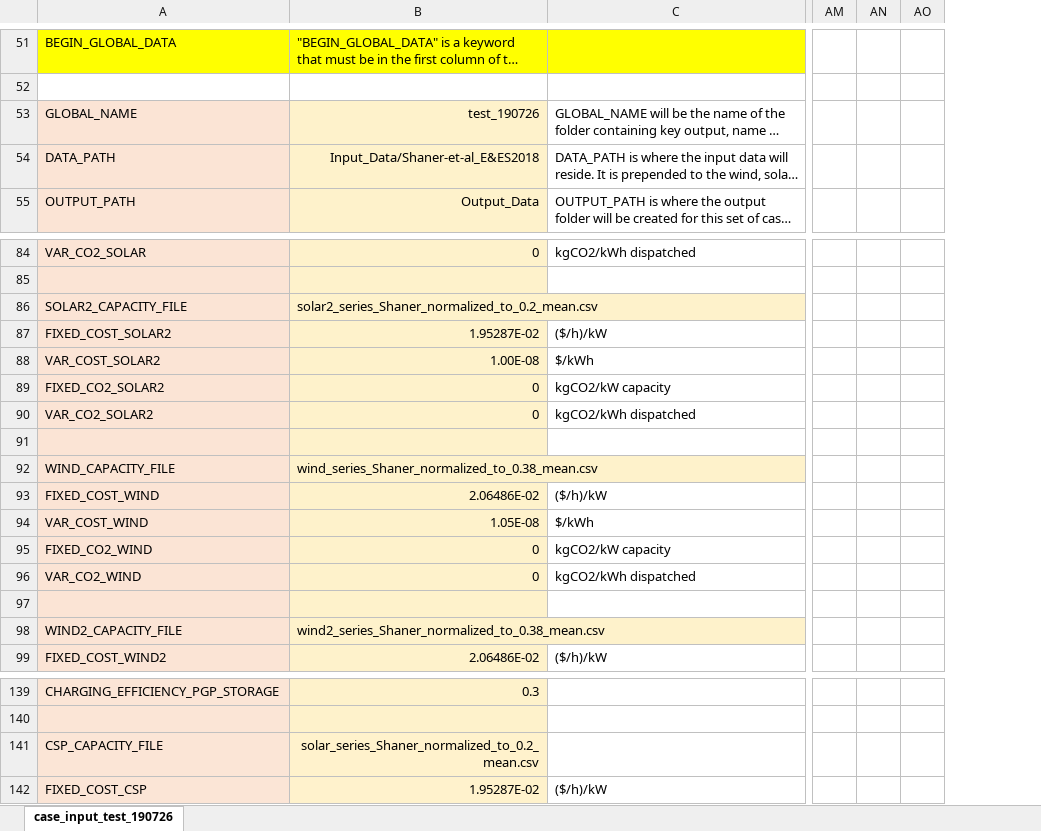
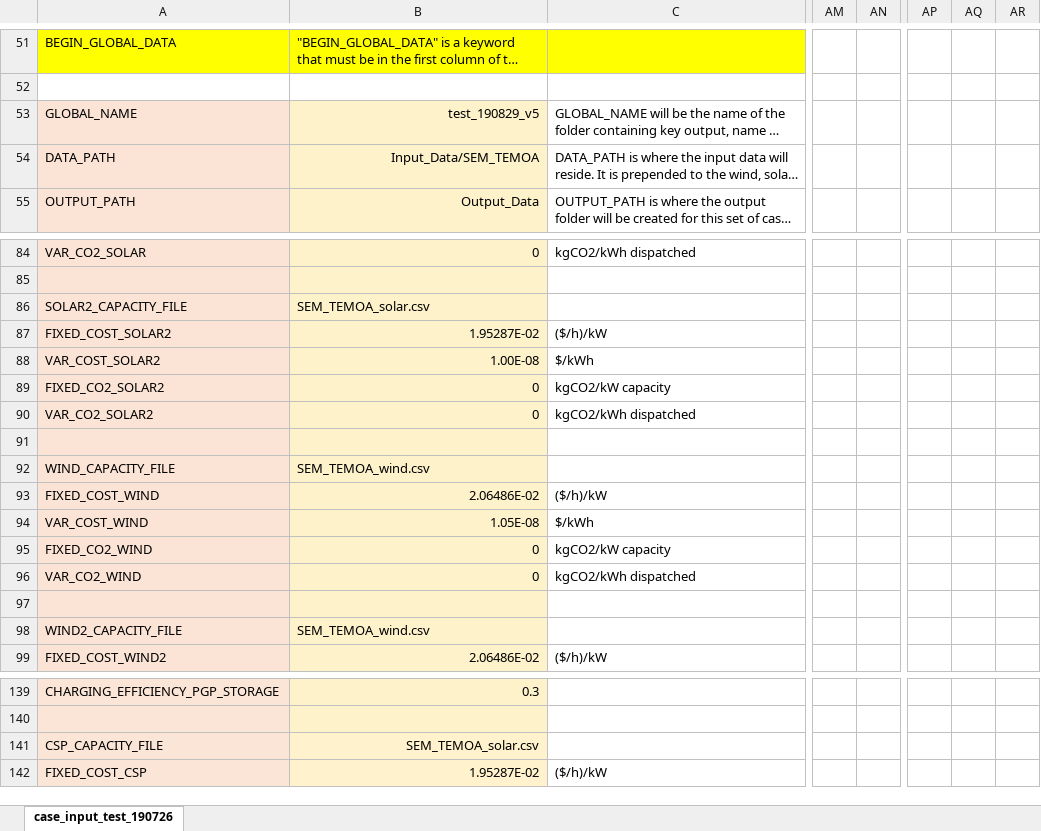
Before and after one commit to truggles/SEM-1.2, an Excel workbook: Fuels_case_input_test_190827.xlsx, sheet case_input_test_190726, drawn as a sheet; only a part is shown, gaps mark what is left out; long unchanged cells end in …; values as stored, in another font and other column widths than the file's, no borders; removed rows and columns are numbered as before the commit, all else as after; the diff covers the shown part only; the diff names each change by its address in the sheet, - before the commit and + after, or states it on an @@ line.

```diff
--- a/Fuels_case_input_test_190827.xlsx (sheet case_input_test_190726)
+++ b/Fuels_case_input_test_190827.xlsx (sheet case_input_test_190726)
-column AN, empty
+column AP, empty
+column AQ, empty
+column AR, empty
-B53: test_190726
+B53: test_190829_v5
-B54: Input_Data/Shaner-et-al_E&ES2018
+B54: Input_Data/SEM_TEMOA
-B86: solar2_series_Shaner_normalized_to_0.2_mean.csv
+B86: SEM_TEMOA_solar.csv
-B92: wind_series_Shaner_normalized_to_0.38_mean.csv
+B92: SEM_TEMOA_wind.csv
-B98: wind2_series_Shaner_normalized_to_0.38_mean.csv
+B98: SEM_TEMOA_wind.csv
-B141: solar_series_Shaner_normalized_to_0.2_mean.csv
+B141: SEM_TEMOA_solar.csv
```
Also changed, not shown: 5 added rows, 12 hidden or unhidden rows and 1 edited cell elsewhere in this sheet, hidden cells, 1 other file.
